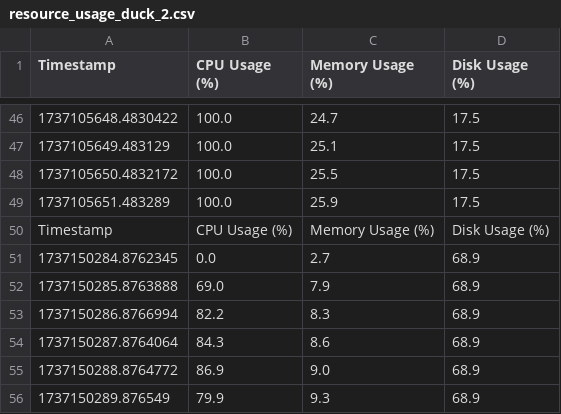
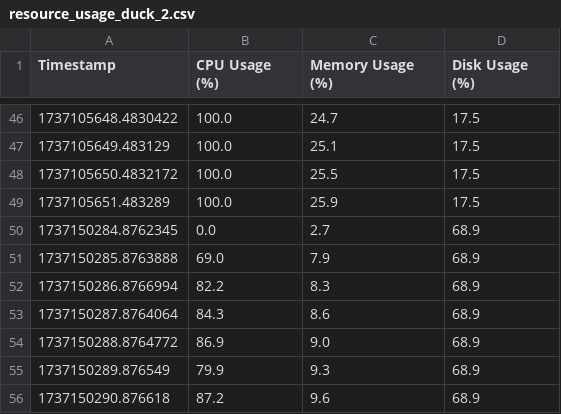
Before and after one commit to georgeslight/database-performance-comparison, a CSV file: csv/resource_usage_duck_2.csv, drawn as a sheet; only a part is shown, gaps mark what is left out; the shorter side is filled out with more unchanged rows.

```diff
--- a/csv/resource_usage_duck_2.csv
+++ b/csv/resource_usage_duck_2.csv
@@ -49,3 +49,2 @@ Timestamp,CPU Usage (%),Memory Usage (%),Disk Usage (%)
 1737105651.483289,100.0,25.9,17.5
-Timestamp,CPU Usage (%),Memory Usage (%),Disk Usage (%)
 1737150284.8762345,0.0,2.7,68.9
```
Also changed, not shown: 5 other files.
